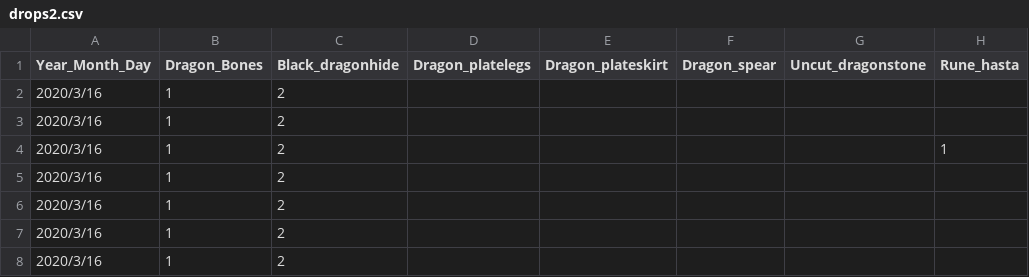
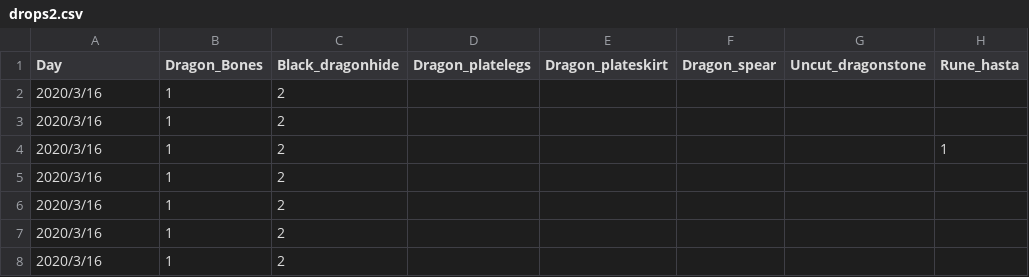
Before and after one commit to miltonjdaz/Runescape, a CSV file: data/drops2.csv, drawn as a sheet; only a part is shown; the diff names each change by its address in the sheet, - before the commit and + after, or states it on an @@ line.

Commit message:
Had to change the day column name back

```diff
--- a/data/drops2.csv
+++ b/data/drops2.csv
-A1: Year_Month_Day
+A1: Day
```
